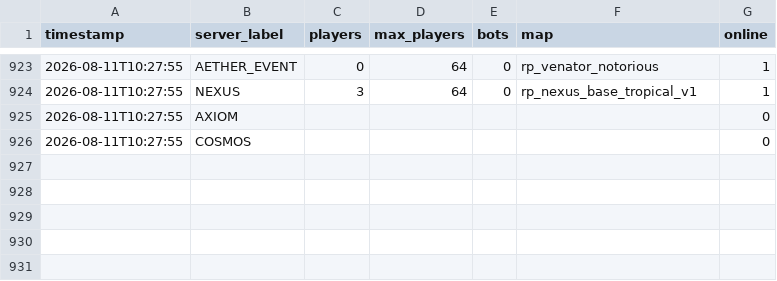
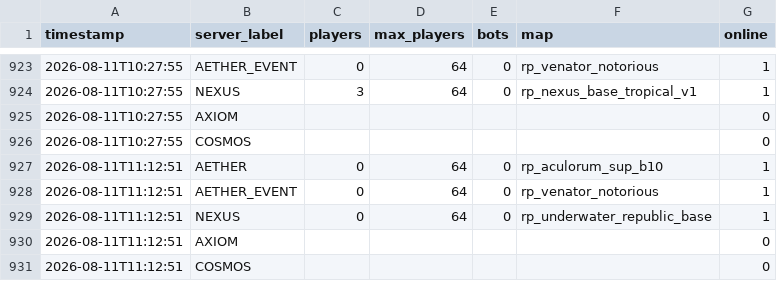
Before and after one commit to Fertouillle/gmod-monitor, a CSV file: stats.csv, drawn as a sheet; only a part is shown, gaps mark what is left out.

```diff
--- a/stats.csv
+++ b/stats.csv
@@ -926 +926,6 @@ timestamp,server_label,players,max_players,bots,map,online
 2026-08-11T10:27:55,COSMOS,,,,,0
+2026-08-11T11:12:51,AETHER,0,64,0,rp_aculorum_sup_b10,1
+2026-08-11T11:12:51,AETHER_EVENT,0,64,0,rp_venator_notorious,1
+2026-08-11T11:12:51,NEXUS,0,64,0,rp_underwater_republic_base,1
+2026-08-11T11:12:51,AXIOM,,,,,0
+2026-08-11T11:12:51,COSMOS,,,,,0
```
